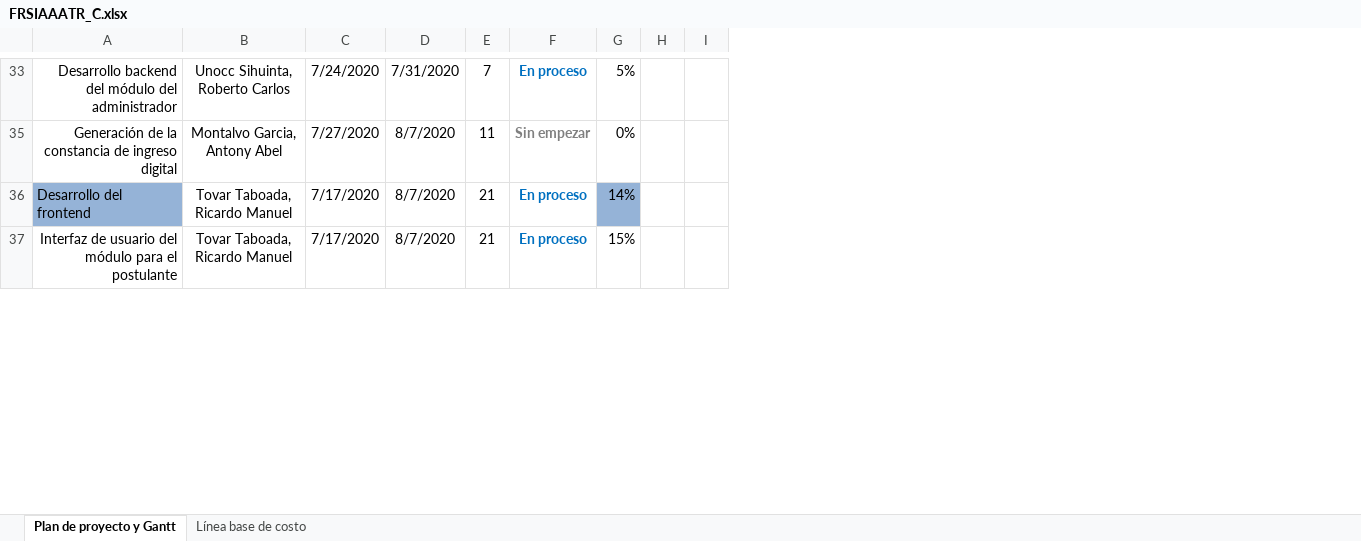
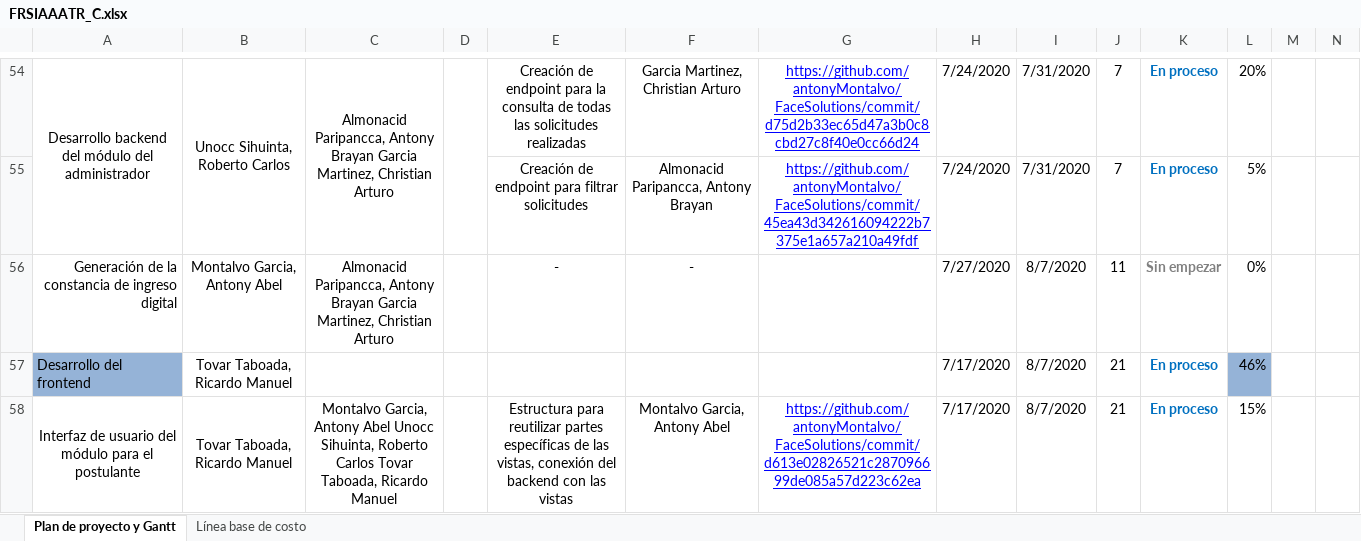
Before and after one commit to antonyMontalvo/FaceSolutions, an Excel workbook: lineas_base/FRSIAAATR/LB_Planificacion/FRSIAAATR_C.xlsx, sheet Plan de proyecto y Gantt, drawn as a sheet; only a part is shown, gaps mark what is left out; values as stored, in another font and other column widths than the file's, no borders; charts and pictures not drawn; addresses are those after the commit; the diff covers the shown part only; the diff names each change by its address in the sheet, - before the commit and + after, or states it on an @@ line.

```diff
--- a/lineas_base/FRSIAAATR/LB_Planificacion/FRSIAAATR_C.xlsx (sheet Plan de proyecto y Gantt)
+++ b/lineas_base/FRSIAAATR/LB_Planificacion/FRSIAAATR_C.xlsx (sheet Plan de proyecto y Gantt)
+column C, row 54: Almonacid Paripancca, Antony Brayan Garcia Martinez, Christian Arturo; rows 56-58: Almonacid Paripancca, Antony Brayan Garcia Martinez, Christian Arturo |  | Montalvo Garcia, Antony Abel Unocc Sihuinta, Roberto Carlos Tovar Taboada, Ricardo Manuel
+column D, empty
+column E, row 54: Creación de endpoint para la consulta de todas las solicitudes realizadas; rows 56-58: - |  | Estructura para reutilizar partes específicas de las vistas, conexión del backend con las vistas
+column F, row 54: Garcia Martinez, Christian Arturo; rows 56-58: - |  | Montalvo Garcia, Antony Abel
+column G, row 54: https://github.com/antonyMontalvo/FaceSolutions/commit/d75d2b33ec65d47a3b0c8cbd27c8f40e0cc66d24; row 58: https://github.com/antonyMontalvo/FaceSolutions/commit/d613e02826521c287096699de085a57d223c62ea
-A54 alignment: right
+A54 alignment: center
+A54:A55 merged
+B54:B55 merged
-L54: 5%
+L54: 20%
+row 55:  |  |  |  | Creación de endpoint para filtrar solicitudes | Almonacid Paripancca, Antony Brayan | https://github.com/antonyMontalvo/FaceSolutions/commit/45ea43d342616094222b7375e1a657a210a49fdf | 7/24/2020 | 7/31/2020 | 7 | En proceso | 5%
-L57: 14%
+L57: 46%
-A58 alignment: right
+A58 alignment: center
+A58:A60 merged
+B58:B60 merged
```
Also changed, not shown: 26 added rows, 1 removed row, 32 edited cells, cell formats and merged cells elsewhere in this sheet, formulas that keep their value, charts or pictures.
